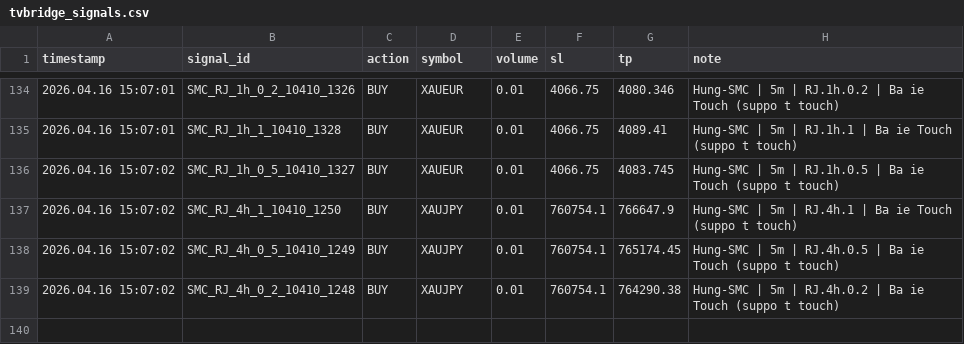
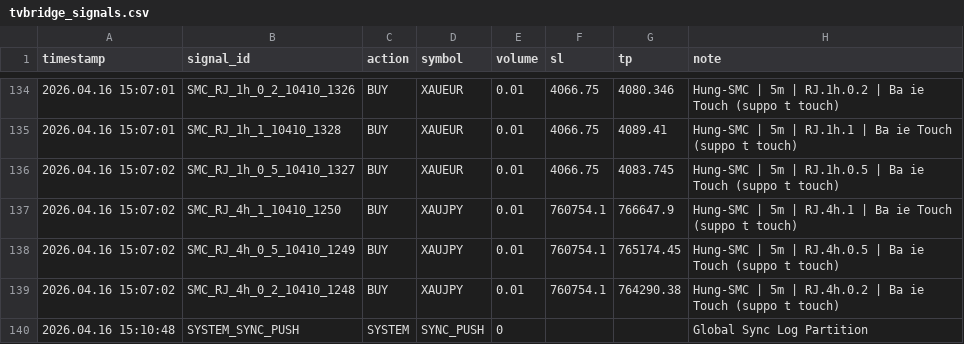
Before and after one commit to hunghoxuan/trading, a CSV file: scripts/tvbridge_signals.csv, drawn as a sheet; only a part is shown, gaps mark what is left out.

Commit message:
fix: Robust self-healing sync logic with Resurrection support

```diff
--- a/scripts/tvbridge_signals.csv
+++ b/scripts/tvbridge_signals.csv
@@ -139 +139,2 @@ timestamp;signal_id;action;symbol;volume;sl;tp;note
 2026.04.16 15:07:02;SMC_RJ_4h_0_2_10410_1248;BUY;XAUJPY;0.01;760754.1;764290.38;Hung-SMC | 5m | RJ.4h.0.2 | Ba  ie  Touch (suppo t touch)
+2026.04.16 15:10:48;SYSTEM_SYNC_PUSH;SYSTEM;SYNC_PUSH;0;;;Global Sync Log Partition
```
Also changed, not shown: 1 other file.
